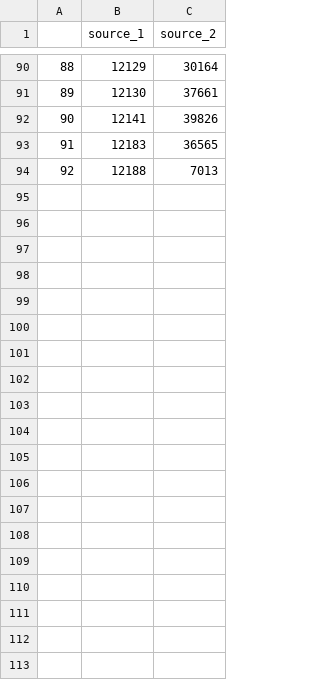
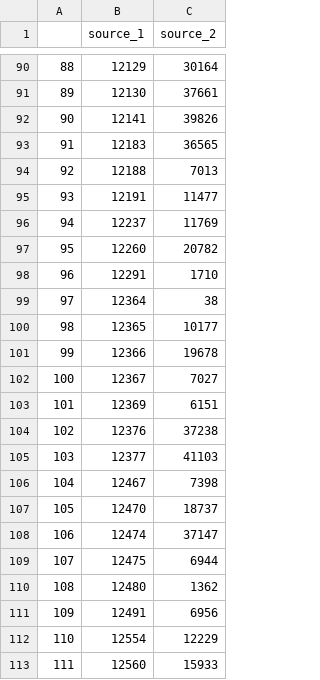
Before and after one commit to runo-hr/NLP-vocabulary-matching, a CSV file: csv-files/processed_ids3.csv, drawn as a sheet; only a part is shown, gaps mark what is left out; the diff covers the shown part only.

```diff
--- a/csv-files/processed_ids3.csv
+++ b/csv-files/processed_ids3.csv
@@ -94 +94,20 @@
 92,12188,7013
+93,12191,11477
+94,12237,11769
+95,12260,20782
+96,12291,1710
+97,12364,38
+98,12365,10177
+99,12366,19678
+100,12367,7027
+101,12369,6151
+102,12376,37238
+103,12377,41103
+104,12467,7398
+105,12470,18737
+106,12474,37147
+107,12475,6944
+108,12480,1362
+109,12491,6956
+110,12554,12229
+111,12560,15933
```
Also changed, not shown: 17 added rows elsewhere in this file, csv-files/predicted_names_ids3.csv, csv-files/processed_names_ids3.csv, 6 other files.
